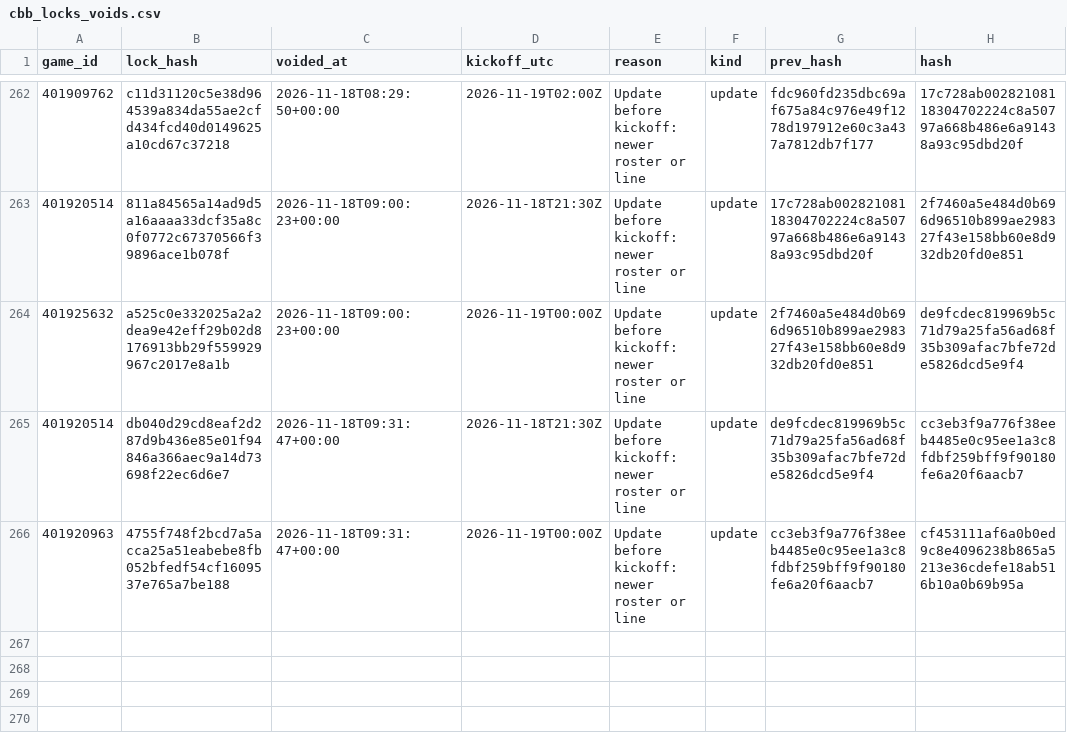
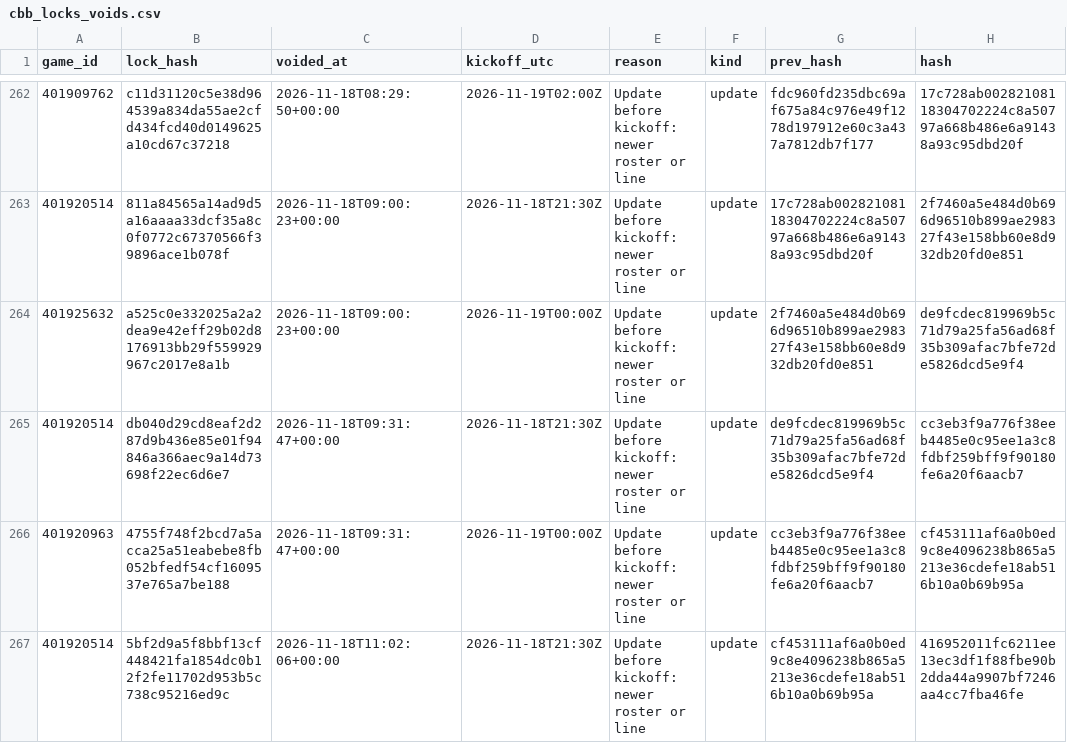
Before and after one commit to Seed808/theesness-data, a CSV file: model/ledger/cbb_locks_voids.csv, drawn as a sheet; only a part is shown, gaps mark what is left out.

```diff
--- a/model/ledger/cbb_locks_voids.csv
+++ b/model/ledger/cbb_locks_voids.csv
@@ -266 +266,2 @@ game_id,lock_hash,voided_at,kickoff_utc,reason,kind,prev_hash,hash
 401920963,4755f748f2bcd7a5acca25a51eabebe8fb052bfedf54cf1609537e765a7be188,2026-11-18T09:31:47+00:00,2026-11-19T00:00Z,Update before kickoff: newer roster or line,update,cc3eb3f9a776f38eeb4485e0c95ee1a3c8fdbf259bff9f90180fe6a20f6aacb7,cf453111af6a0b0ed9c8e4096238b865a5213e36cdefe18ab516b10a0b69b95a
+401920514,5bf2d9a5f8bbf13cf448421fa1854dc0b12f2fe11702d953b5c738c95216ed9c,2026-11-18T11:02:06+00:00,2026-11-18T21:30Z,Update before kickoff: newer roster or line,update,cf453111af6a0b0ed9c8e4096238b865a5213e36cdefe18ab516b10a0b69b95a,416952011fc6211ee13ec3df1f88fbe90b2dda44a9907bf7246aa4cc7fba46fe
```
Also changed, not shown: model/ledger/cbb_locks.csv, model/ledger/totals_cbb.csv, 32 other files.
